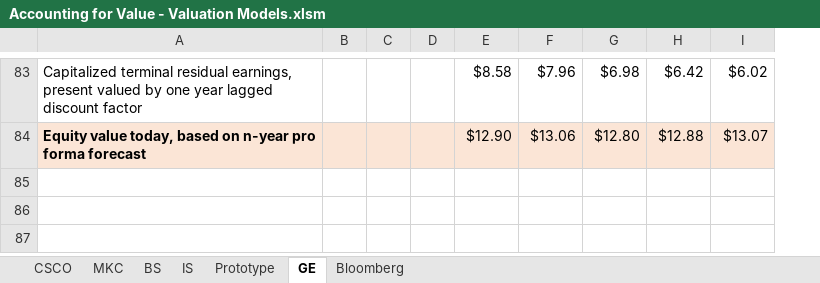
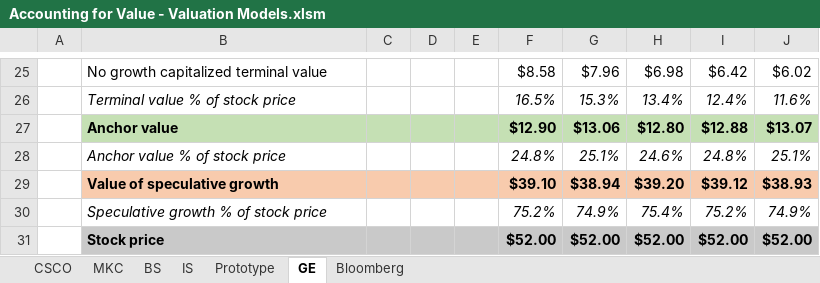
Before and after one commit to FIM-Expert/python-academy, an Excel workbook: Accounting for Value - Valuation Models.xlsm, sheet GE, drawn as a sheet; only a part is shown, gaps mark what is left out; values as stored, in another font and other column widths than the file's, no borders; removed rows and columns are numbered as before the commit, all else as after; the diff covers the shown part only; the diff names each change by its address in the sheet, - before the commit and + after, or states it on an @@ line.

```diff
--- a/Accounting for Value - Valuation Models.xlsm (sheet GE)
+++ b/Accounting for Value - Valuation Models.xlsm (sheet GE)
+column A, empty
-column B, empty
+column D, empty
-B25: Capitalized terminal residual earnings, present valued by one year lagged discount factor
+B25: No growth capitalized terminal value
+row 26:  | Terminal value % of stock price |  |  |  | 16.5% | 15.3% | 13.4% | 12.4% | 11.6%
-B27: Equity value today, based on n-year pro forma forecast
+B27: Anchor value
-B27 fill: #FBE5D6
+B27 fill: #C5E0B4
-C27 fill: #FBE5D6
+C27 fill: #C5E0B4
-E27:J27 fill: #FBE5D6
+E27:J27 fill: #C5E0B4
-F27:J27 bold: off
+F27:J27 bold: on
+row 28:  | Anchor value % of stock price |  |  |  | 24.8% | 25.1% | 24.6% | 24.8% | 25.1%
+row 29:  | Value of speculative growth |  |  |  | $39.10 | $38.94 | $39.20 | $39.12 | $38.93
+row 30:  | Speculative growth % of stock price |  |  |  | 75.2% | 74.9% | 75.4% | 75.2% | 74.9%
+row 31:  | Stock price |  |  |  | $52.00 | $52.00 | $52.00 | $52.00 | $52.00
```
Also changed, not shown: 2 added rows, 60 removed rows, 3 moved rows, 22 edited cells and cell formats elsewhere in this sheet, formulas that keep their value, 1 other file.
